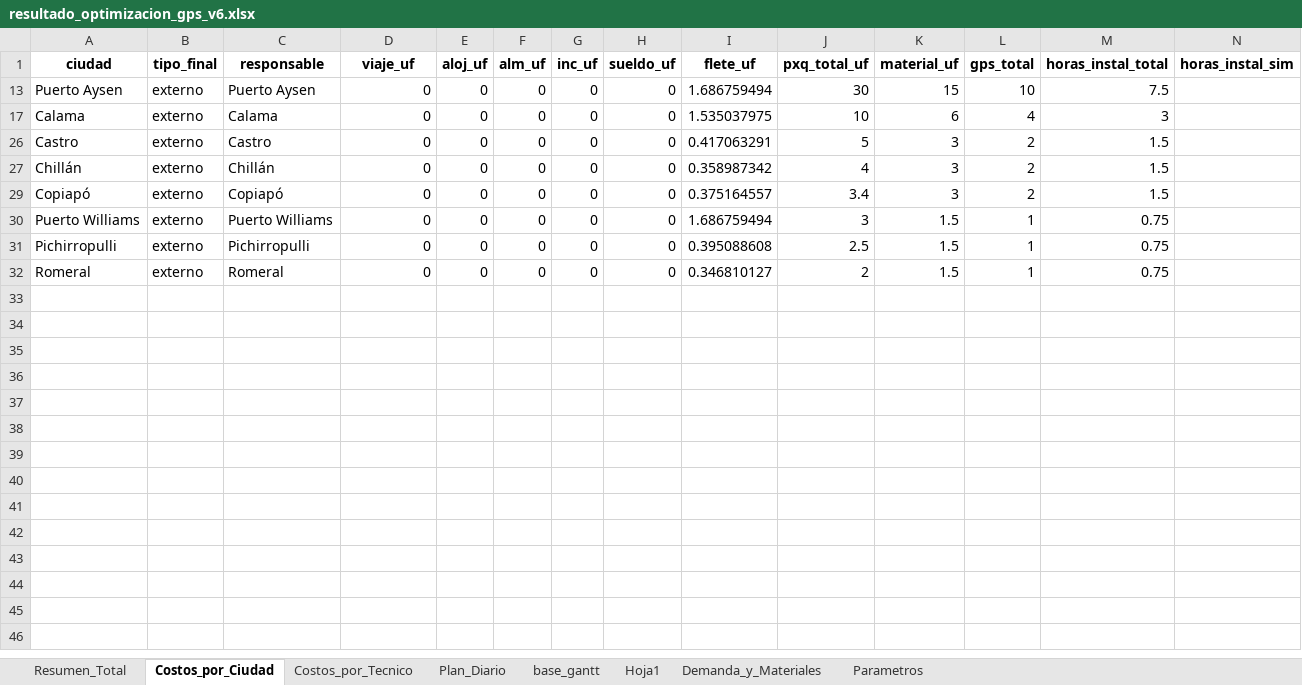
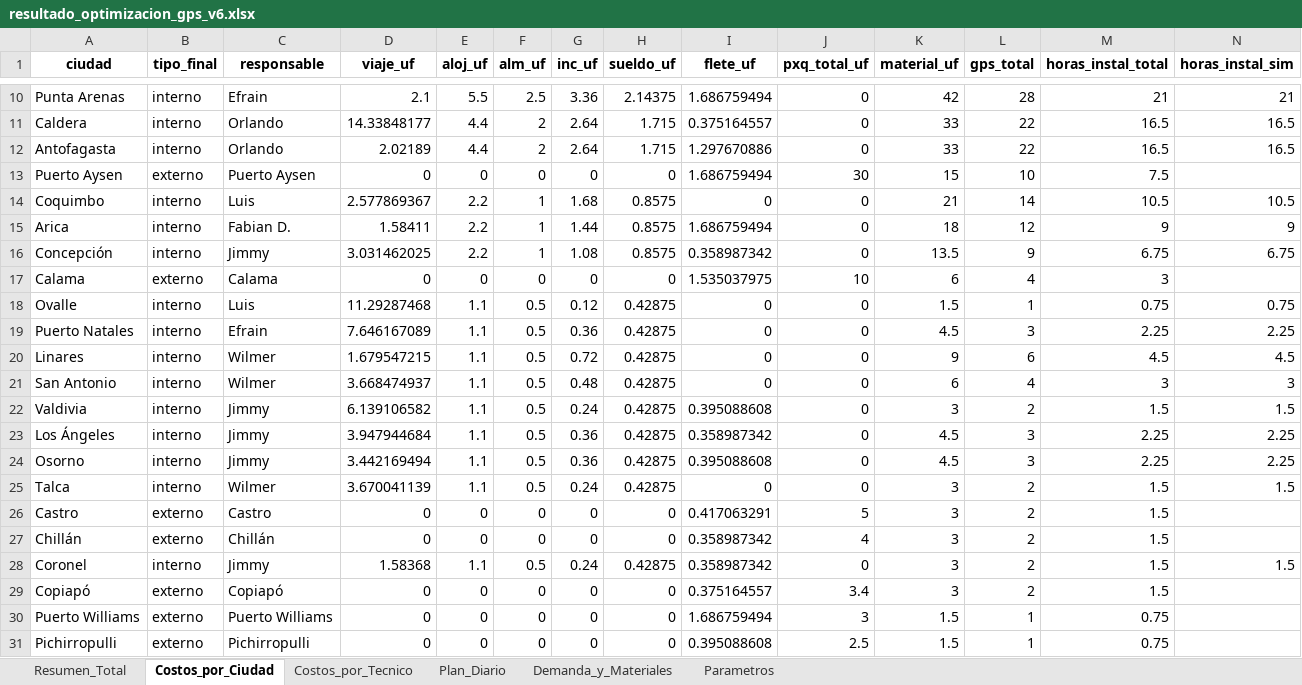
Before and after one commit to christianzv14-coder/Cerebro, an Excel workbook: outputs/resultado_optimizacion_gps_v6.xlsx, sheet Costos_por_Ciudad, drawn as a sheet; only a part is shown, gaps mark what is left out; the shorter side is filled out with more unchanged rows; values as stored, in another font and other column widths than the file's, no borders; rows hold the shown columns only; the diff covers the shown part only; the diff names each change by its address in the sheet, - before the commit and + after, or states it on an @@ line.

```diff
--- a/outputs/resultado_optimizacion_gps_v6.xlsx (sheet Costos_por_Ciudad)
+++ b/outputs/resultado_optimizacion_gps_v6.xlsx (sheet Costos_por_Ciudad)
-sheet tab: base_gantt
-sheet tab: Hoja1
@@ row 10 unhidden: Punta Arenas | interno | Efrain | 2.1 | 5.5 | 2.5 | 3.36 | 2.14375 | 1.686759494 | 0 | 42 | 28 | 21 | 21 @@
@@ row 11 unhidden: Caldera | interno | Orlando | 14.33848177 | 4.4 | 2 | 2.64 | 1.715 | 0.375164557 | 0 | 33 | 22 | 16.5 | 16.5 @@
@@ row 12 unhidden: Antofagasta | interno | Orlando | 2.02189 | 4.4 | 2 | 2.64 | 1.715 | 1.297670886 | 0 | 33 | 22 | 16.5 | 16.5 @@
@@ row 14 unhidden: Coquimbo | interno | Luis | 2.577869367 | 2.2 | 1 | 1.68 | 0.8575 | 0 | 0 | 21 | 14 | 10.5 | 10.5 @@
@@ row 15 unhidden: Arica | interno | Fabian D. | 1.58411 | 2.2 | 1 | 1.44 | 0.8575 | 1.686759494 | 0 | 18 | 12 | 9 | 9 @@
@@ row 16 unhidden: Concepción | interno | Jimmy | 3.031462025 | 2.2 | 1 | 1.08 | 0.8575 | 0.358987342 | 0 | 13.5 | 9 | 6.75 | 6.75 @@
@@ row 18 unhidden: Ovalle | interno | Luis | 11.29287468 | 1.1 | 0.5 | 0.12 | 0.42875 | 0 | 0 | 1.5 | 1 | 0.75 | 0.75 @@
@@ row 19 unhidden: Puerto Natales | interno | Efrain | 7.646167089 | 1.1 | 0.5 | 0.36 | 0.42875 | 0 | 0 | 4.5 | 3 | 2.25 | 2.25 @@
@@ row 20 unhidden: Linares | interno | Wilmer | 1.679547215 | 1.1 | 0.5 | 0.72 | 0.42875 | 0 | 0 | 9 | 6 | 4.5 | 4.5 @@
@@ row 21 unhidden: San Antonio | interno | Wilmer | 3.668474937 | 1.1 | 0.5 | 0.48 | 0.42875 | 0 | 0 | 6 | 4 | 3 | 3 @@
@@ row 22 unhidden: Valdivia | interno | Jimmy | 6.139106582 | 1.1 | 0.5 | 0.24 | 0.42875 | 0.395088608 | 0 | 3 | 2 | 1.5 | 1.5 @@
@@ row 23 unhidden: Los Ángeles | interno | Jimmy | 3.947944684 | 1.1 | 0.5 | 0.36 | 0.42875 | 0.358987342 | 0 | 4.5 | 3 | 2.25 | 2.25 @@
@@ row 24 unhidden: Osorno | interno | Jimmy | 3.442169494 | 1.1 | 0.5 | 0.36 | 0.42875 | 0.395088608 | 0 | 4.5 | 3 | 2.25 | 2.25 @@
@@ row 25 unhidden: Talca | interno | Wilmer | 3.670041139 | 1.1 | 0.5 | 0.24 | 0.42875 | 0 | 0 | 3 | 2 | 1.5 | 1.5 @@
@@ row 28 unhidden: Coronel | interno | Jimmy | 1.58368 | 1.1 | 0.5 | 0.24 | 0.42875 | 0.358987342 | 0 | 3 | 2 | 1.5 | 1.5 @@
```
Also changed, not shown: 8 hidden or unhidden rows elsewhere in this sheet, sheet Plan_Diario, sheet Demanda_y_Materiales, charts or pictures.
